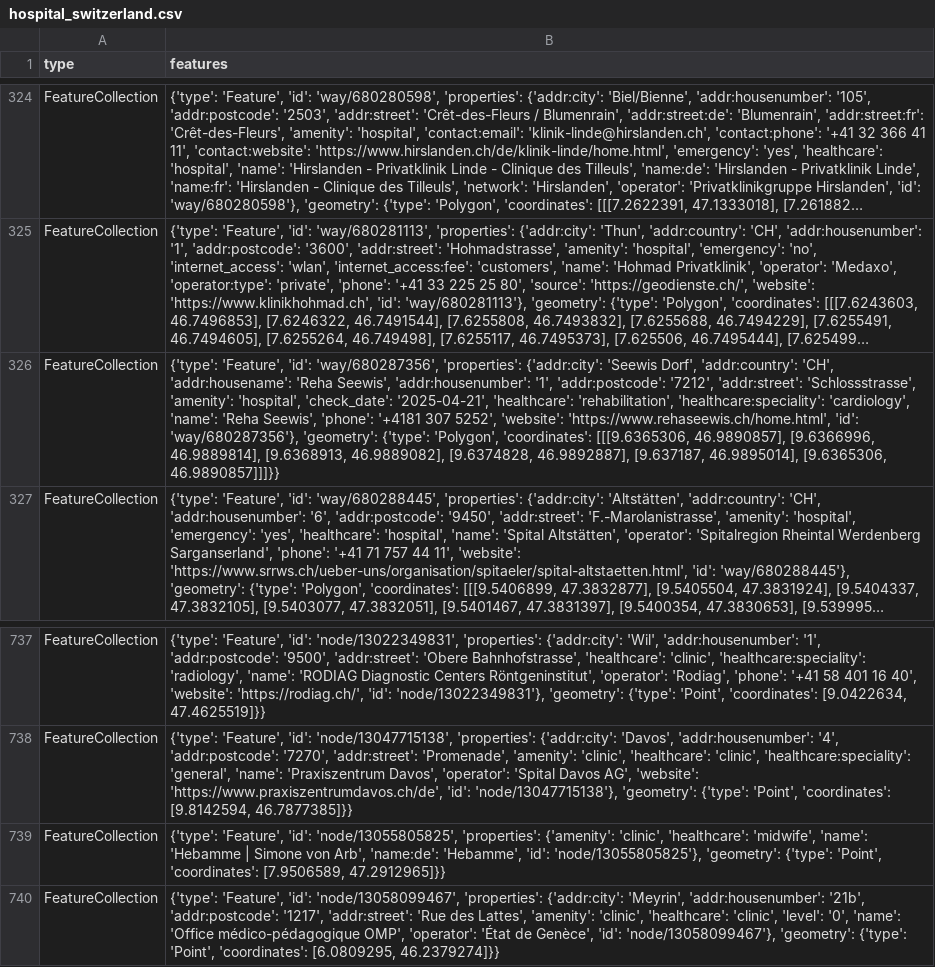
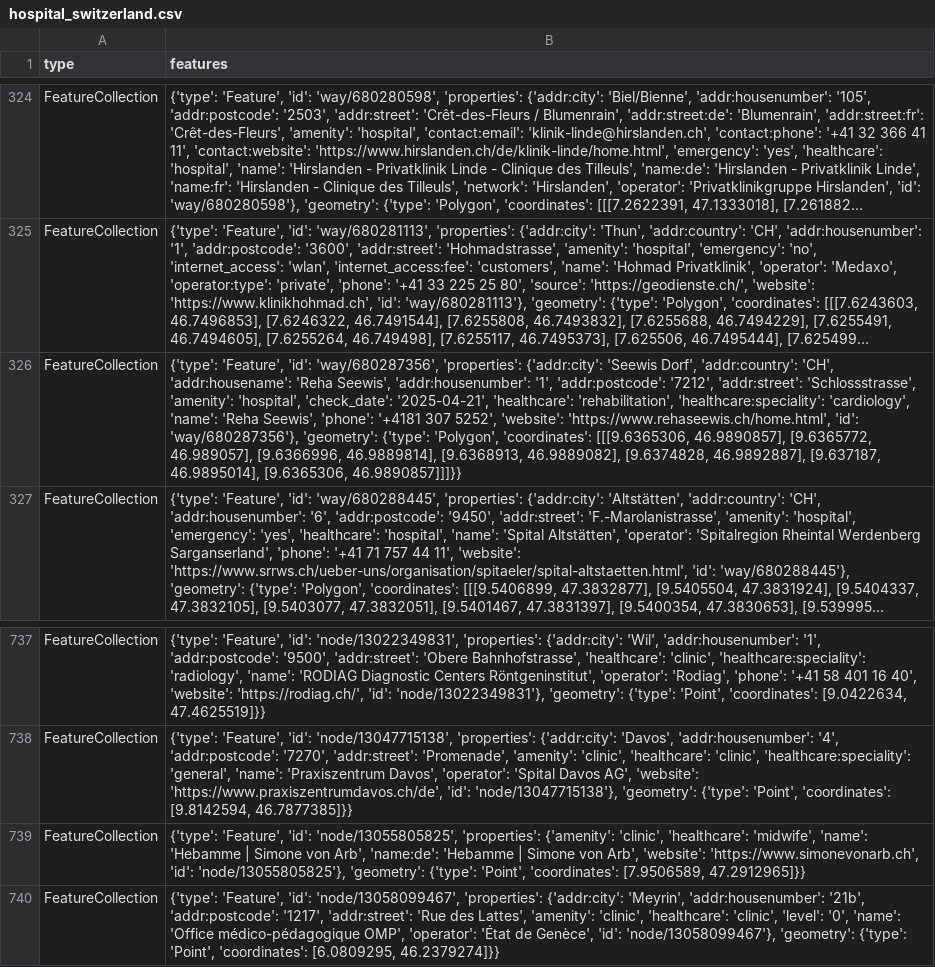
Before and after one commit to OpenBracketsCH/rescue-data, a CSV file: data/csv/facilities/hospital/hospital_switzerland.csv, drawn as a sheet; only a part is shown, gaps mark what is left out; long unchanged cells end in …; the diff names each change by its address in the sheet, - before the commit and + after, or states it on an @@ line.

```diff
--- a/data/csv/facilities/hospital/hospital_switzerland.csv
+++ b/data/csv/facilities/hospital/hospital_switzerland.csv
-B326 (features): …[[[9.6365306, 46.9890857], [9.6366996, 46.9889814],…
+B326 (features): …[[[9.6365306, 46.9890857], [9.6365772, 46.989057], [9.6366996, 46.9889814],…
-B739 (features): …Arb', 'name:de': 'Hebamme', 'id': 'node/13055805825'},…
+B739 (features): …Arb', 'name:de': 'Hebamme | Simone von Arb', 'website': 'https://www.simonevonarb.ch', 'id': 'node/13055805825'},…
```
Also changed, not shown: data/csv/childcare/childcare_dispo_srz.csv, data/csv/childcare/childcare_kt_zh.csv, 12 other files.
